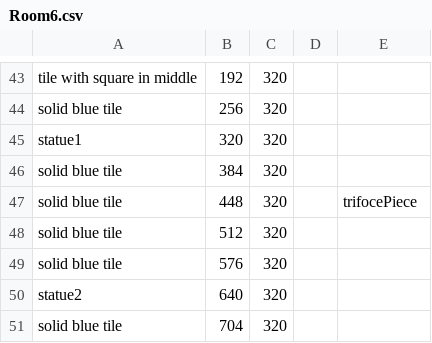
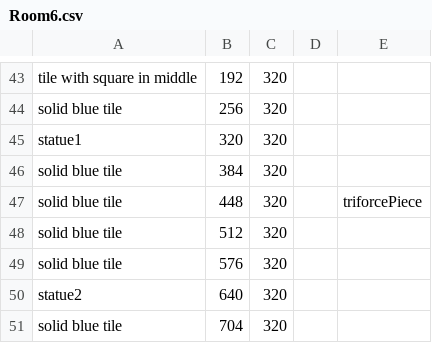
Before and after one commit to CSE-3902-Team/ZeldaSprint5, a CSV file: RoomCSVFiles/Room6.csv, drawn as a sheet; only a part is shown, gaps mark what is left out.

```diff
--- a/RoomCSVFiles/Room6.csv
+++ b/RoomCSVFiles/Room6.csv
@@ -46,3 +46,3 @@ statue1,320,320,,
 solid blue tile,384,320,,
-solid blue tile,448,320,,trifocePiece
+solid blue tile,448,320,,triforcePiece
 solid blue tile,512,320,,
```
Also changed, not shown: 7 other files.
